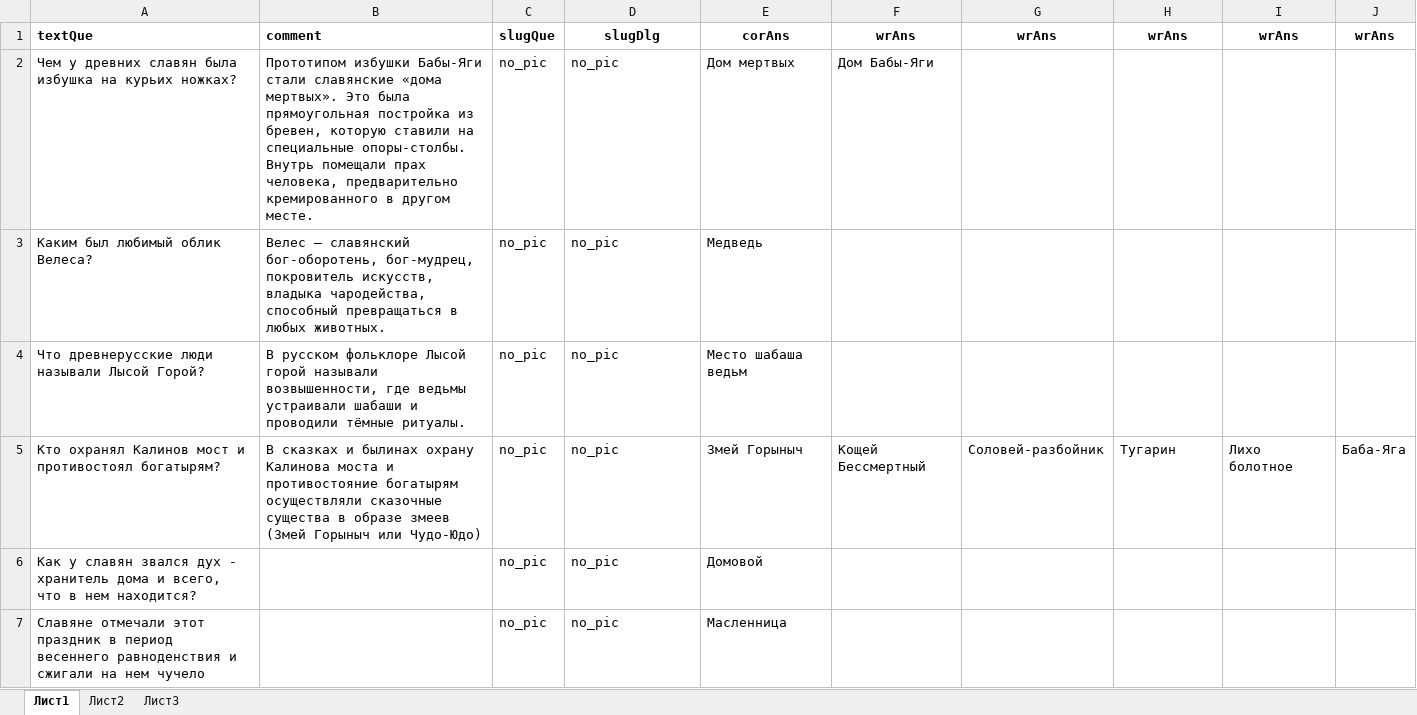
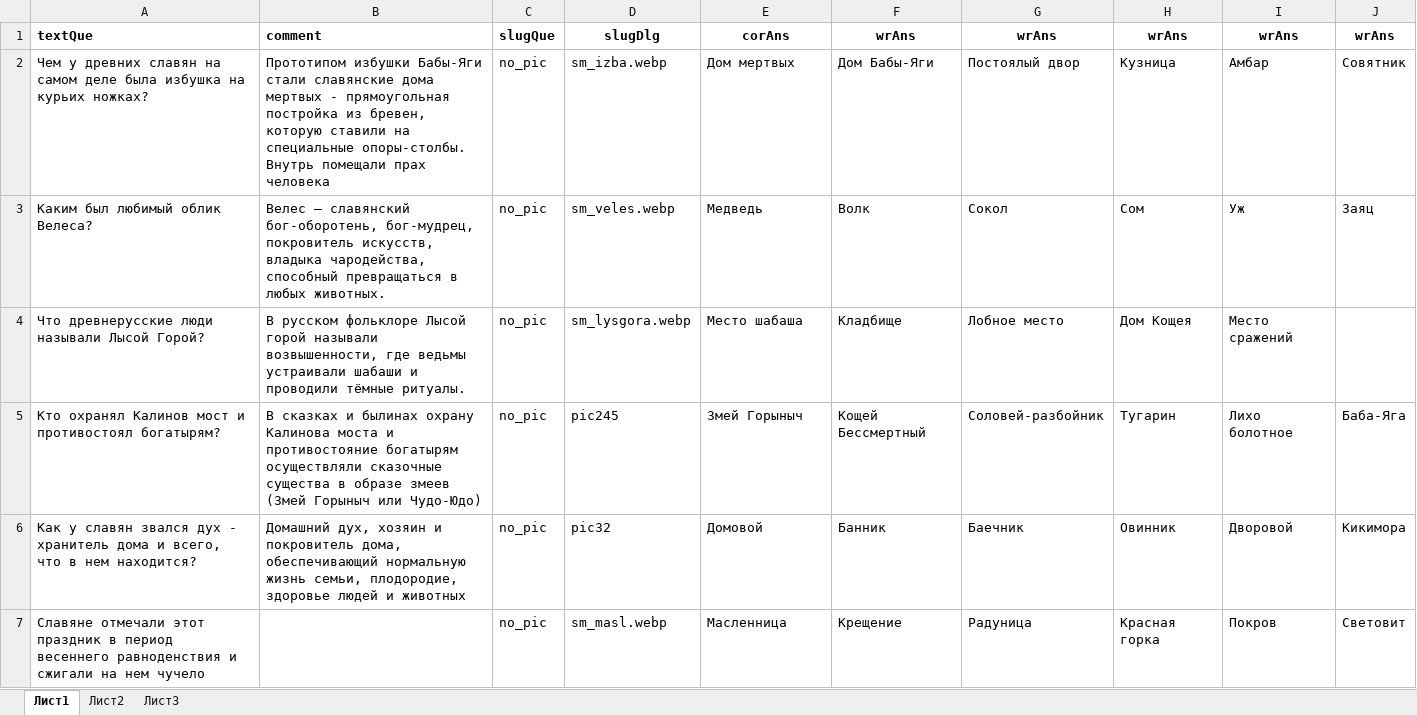
Before and after one commit to amaranth64/amaranth64.github.io, an Excel workbook: myth/quiz/xlsx/slavic_myth.xlsx, sheet Лист1, drawn as a sheet; only a part is shown; values as stored, in another font and other column widths than the file's, no borders; removed rows and columns are numbered as before the commit, all else as after; the diff covers the shown part only; the diff names each change by its address in the sheet, - before the commit and + after, or states it on an @@ line.

Commit message:
Редакция славянских мифов 2

```diff
--- a/myth/quiz/xlsx/slavic_myth.xlsx (sheet Лист1)
+++ b/myth/quiz/xlsx/slavic_myth.xlsx (sheet Лист1)
-row 2: Чем у древних славян была избушка на курьих ножках? | Прототипом избушки Бабы-Яги стали славянские «дома мертвых». Это была прямоугольная постройка из бревен, которую ставили на специальные опоры-столбы. Внутрь помещали прах человека, предварительно кремированного в другом месте. | no_pic | no_pic | Дом мертвых | Дом Бабы-Яги
+row 2: Чем у древних славян на самом деле была избушка на курьих ножках? | Прототипом избушки Бабы-Яги стали славянские дома мертвых - прямоугольная постройка из бревен, которую ставили на специальные опоры-столбы. Внутрь помещали прах человека | no_pic | sm_izba.webp | Дом мертвых | Дом Бабы-Яги | Постоялый двор | Кузница | Амбар | Совятник
-D3: no_pic
+D3: sm_veles.webp
-F3: (empty)
+F3: Волк
-G3: (empty)
+G3: Сокол
-H3: (empty)
+H3: Сом
-I3: (empty)
+I3: Уж
-J3: (empty)
+J3: Заяц
-D4: no_pic
+D4: sm_lysgora.webp
-E4: Место шабаша ведьм
+E4: Место шабаша
-F4: (empty)
+F4: Кладбище
-G4: (empty)
+G4: Лобное место
-H4: (empty)
+H4: Дом Кощея
-I4: (empty)
+I4: Место сражений
-D5: no_pic
+D5: pic245
-B6: (empty)
+B6: Домашний дух, хозяин и покровитель дома, обеспечивающий нормальную жизнь семьи, плодородие, здоровье людей и животных
-D6: no_pic
+D6: pic32
-F6: (empty)
+F6: Банник
-G6: (empty)
+G6: Баечник
-H6: (empty)
+H6: Овинник
-I6: (empty)
+I6: Дворовой
-J6: (empty)
+J6: Кикимора
-D7: no_pic
+D7: sm_masl.webp
-F7: (empty)
+F7: Крещение
-G7: (empty)
+G7: Радуница
-H7: (empty)
+H7: Красная горка
-I7: (empty)
+I7: Покров
-J7: (empty)
+J7: Световит
```
Also changed, not shown: 2 added rows, 9 removed rows and 88 edited cells elsewhere in this sheet.
